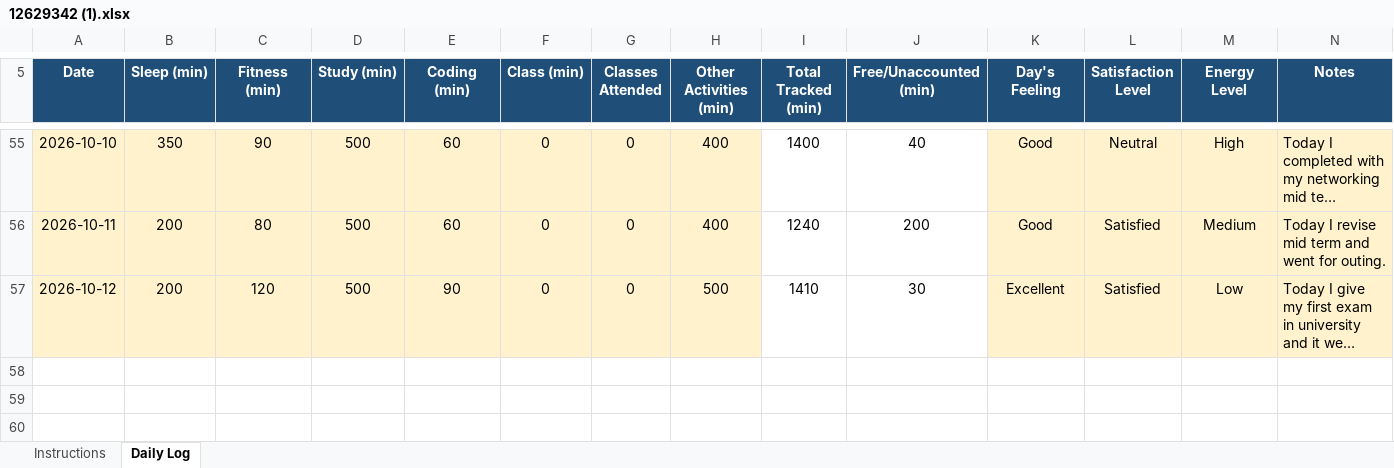
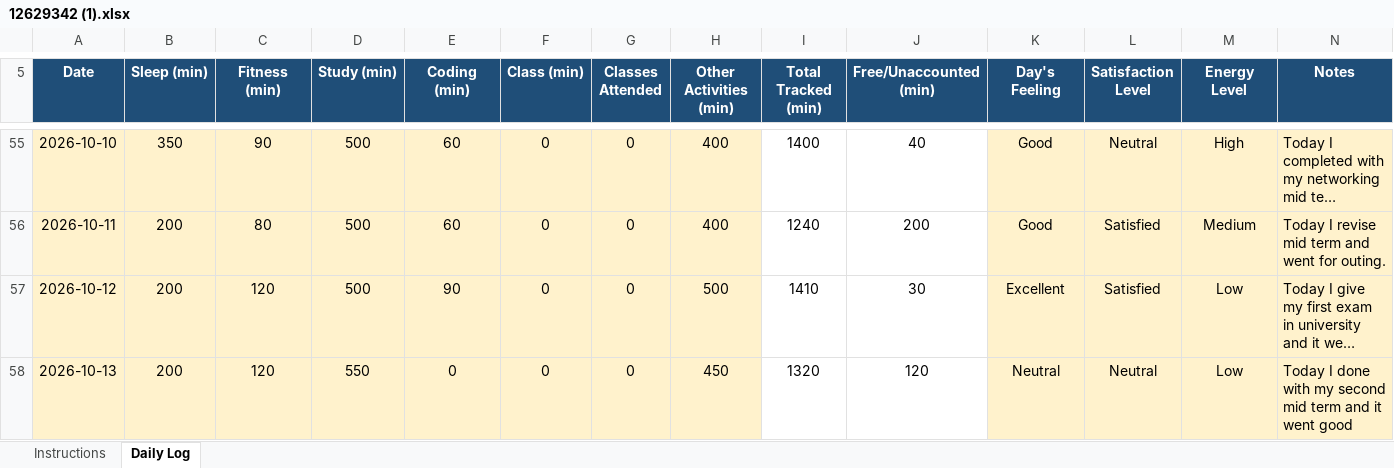
Before and after one commit to BhumikaChawla53/CAP776-Daily-Work, an Excel workbook: 12629342 (1).xlsx, sheet Daily Log, drawn as a sheet; only a part is shown, gaps mark what is left out; long unchanged cells end in …; values as stored, in another font and other column widths than the file's, no borders; conditional formats not drawn; the diff names each change by its address in the sheet, - before the commit and + after, or states it on an @@ line.

Commit message:
Add files via upload

```diff
--- a/12629342 (1).xlsx (sheet Daily Log)
+++ b/12629342 (1).xlsx (sheet Daily Log)
+row 58: 2026-10-13 | 200 | 120 | 550 | 0 | 0 | 0 | 450 | 1320 | 120 | Neutral | Neutral | Low | Today I done with my second mid term and it went good
```
